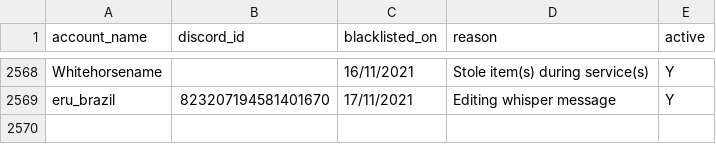
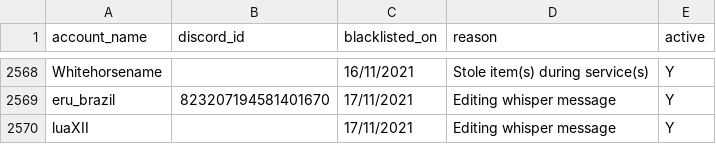
Before and after one commit to The-Forbidden-Trove/ForbiddenTroveBlacklist, a CSV file: blacklist.csv, drawn as a sheet; only a part is shown, gaps mark what is left out; the diff names each change by its address in the sheet, - before the commit and + after, or states it on an @@ line.

Commit message:
Update blacklist.csv

```diff
--- a/blacklist.csv
+++ b/blacklist.csv
+row 2570: luaXII |  | 17/11/2021 | Editing whisper message | Y
```
